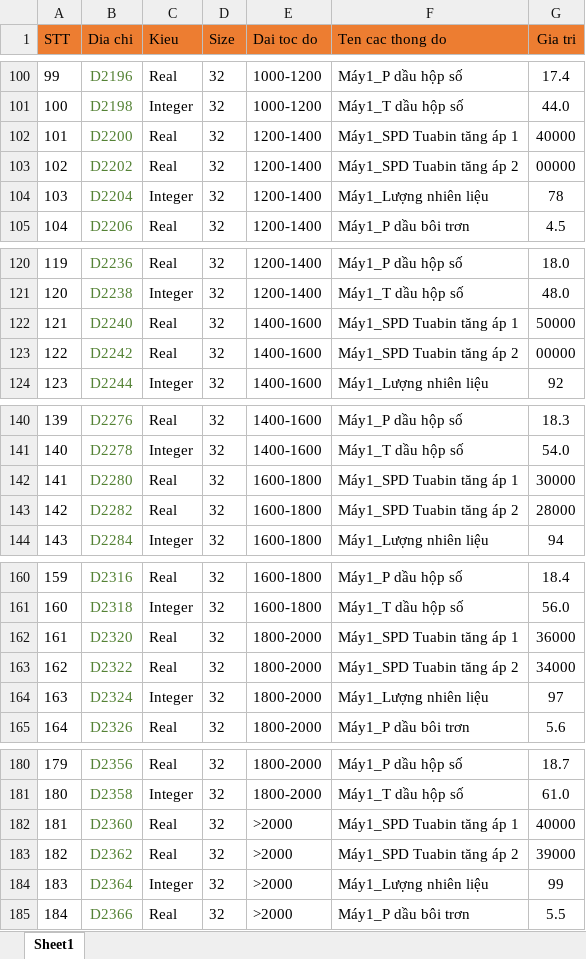
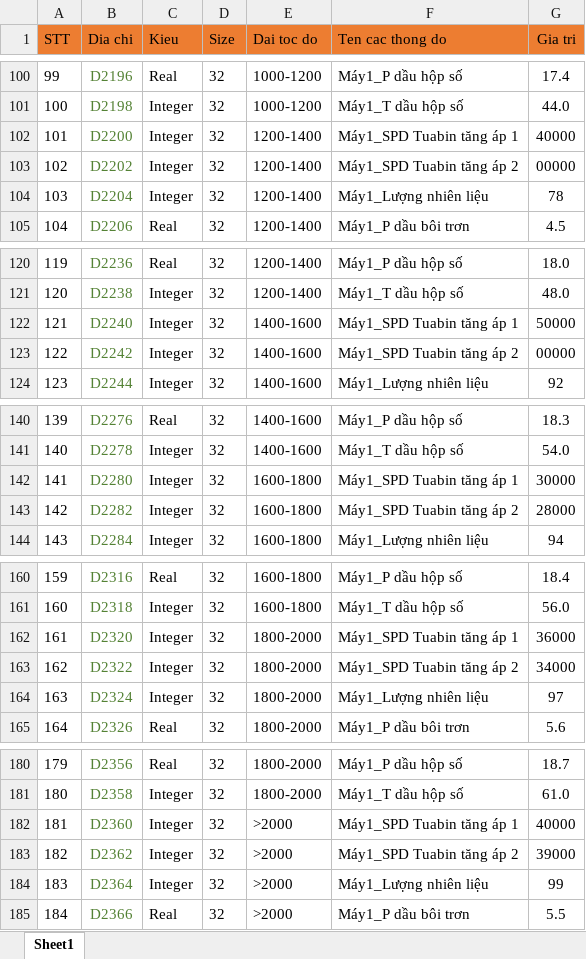
Before and after one commit to nguyenutc48/WindowsFormsApp1, an Excel workbook: WindowsFormsApp1/Files/data_dongco_1.xlsx, sheet Sheet1, drawn as a sheet; only a part is shown, gaps mark what is left out; values as stored, in another font and other column widths than the file's, no borders; the diff covers the shown part only; the diff names each change by its address in the sheet, - before the commit and + after, or states it on an @@ line.

```diff
--- a/WindowsFormsApp1/Files/data_dongco_1.xlsx (sheet Sheet1)
+++ b/WindowsFormsApp1/Files/data_dongco_1.xlsx (sheet Sheet1)
-C102:C103 (Kieu): Real
+C102:C103 (Kieu): Integer
-C122:C123 (Kieu): Real
+C122:C123 (Kieu): Integer
-C142:C143 (Kieu): Real
+C142:C143 (Kieu): Integer
-C162:C163 (Kieu): Real
+C162:C163 (Kieu): Integer
-C182:C183 (Kieu): Real
+C182:C183 (Kieu): Integer
```
Also changed, not shown: 12 edited cells elsewhere in this sheet, 23 other files.
